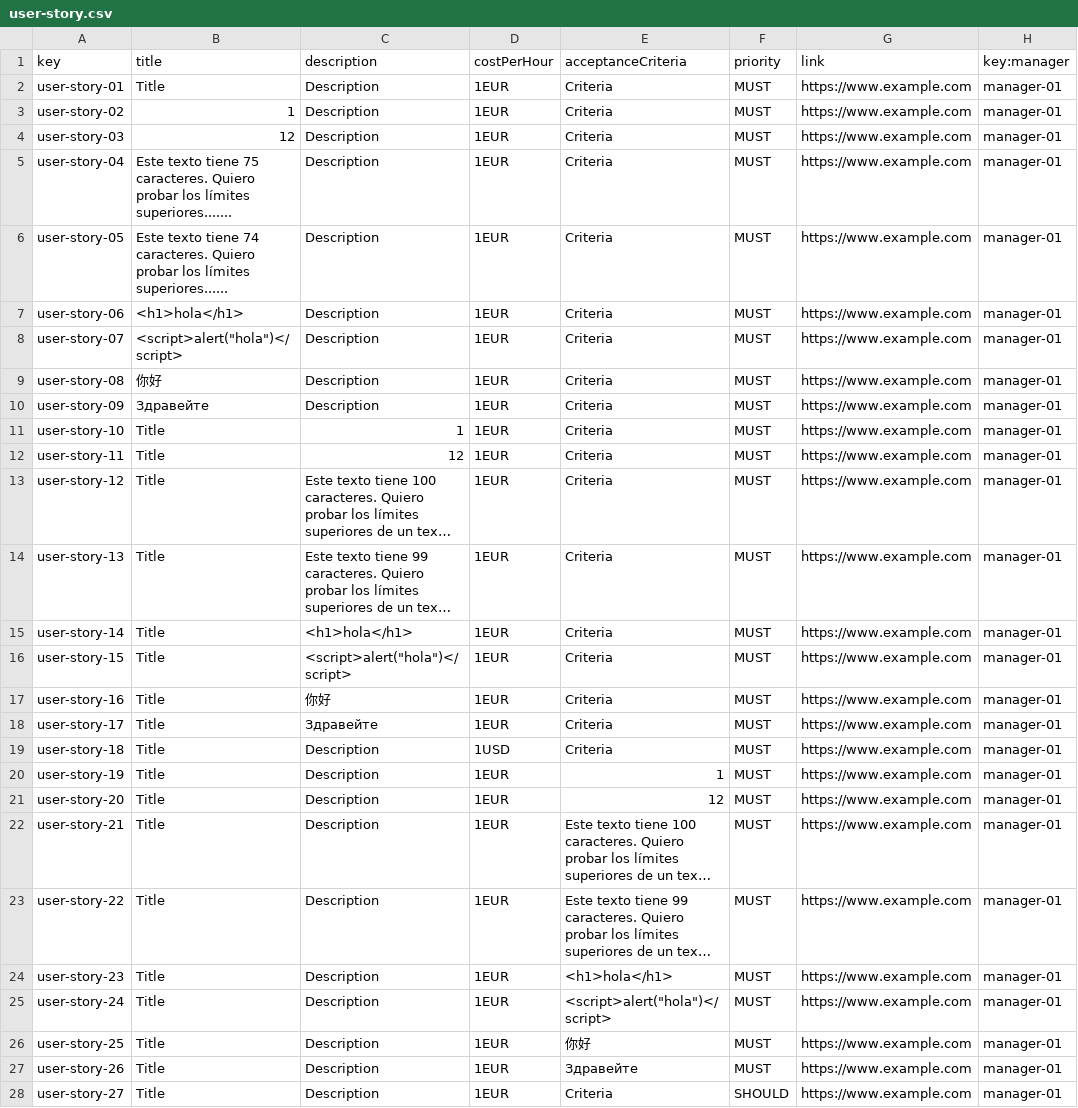
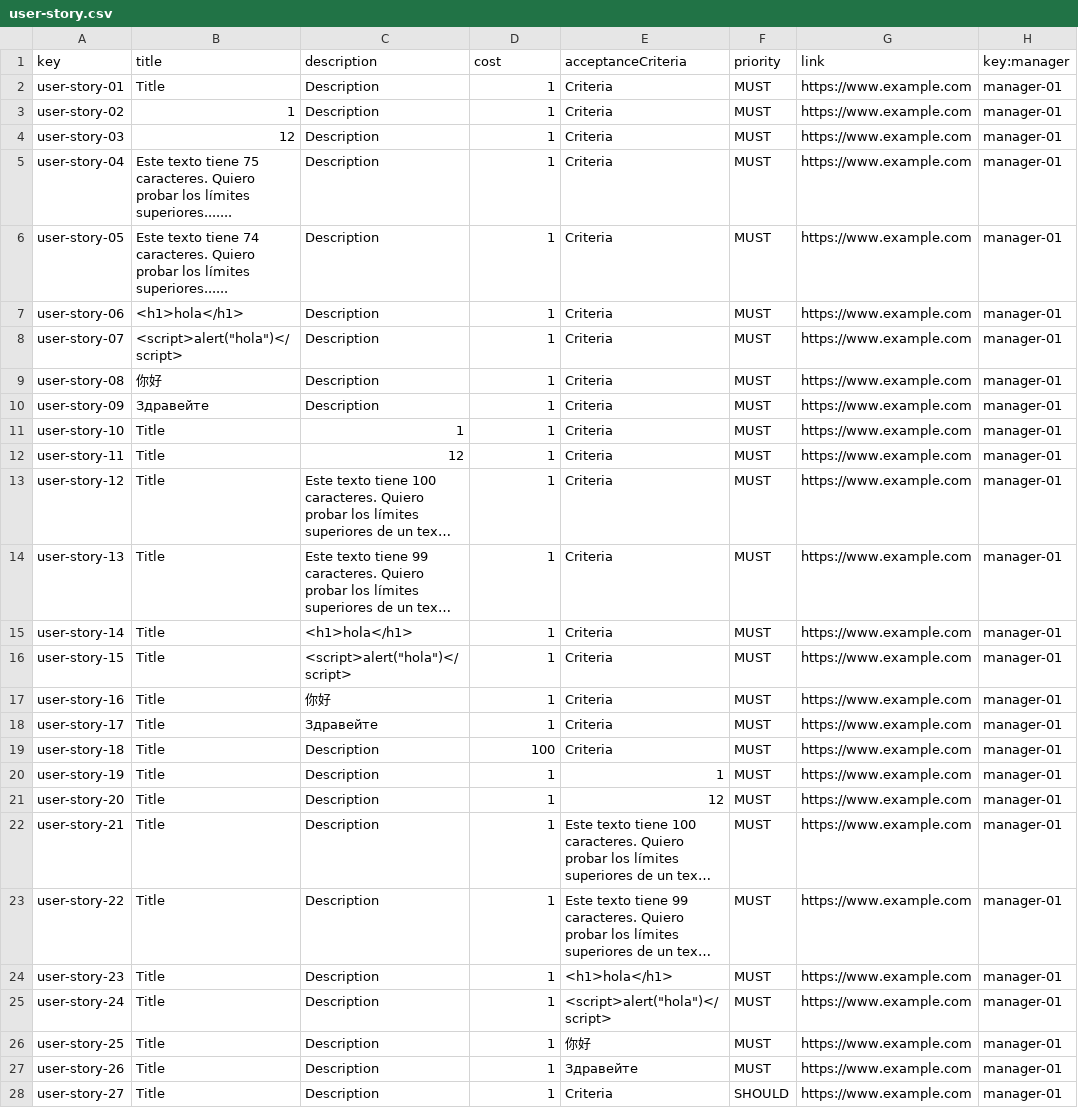
Before and after one commit to karyouben/Acme-SF-D04, a CSV file: src/main/webapp/WEB-INF/resources/sample-data/user-story.csv, drawn as a sheet; only a part is shown; long unchanged cells end in …; the diff covers the shown part only; the diff names each change by its address in the sheet, - before the commit and + after, or states it on an @@ line.

Commit message:
Change cost type to int

```diff
--- a/src/main/webapp/WEB-INF/resources/sample-data/user-story.csv
+++ b/src/main/webapp/WEB-INF/resources/sample-data/user-story.csv
-D1: costPerHour
+D1: cost
-D2:D18 (cost): 1EUR
+D2:D18 (cost): 1
-D19 (cost): 1USD
+D19 (cost): 100
-D20:D28 (cost): 1EUR
+D20:D28 (cost): 1
```
Also changed, not shown: 3 added rows and 9 edited cells elsewhere in this file, src/main/webapp/WEB-INF/resources/sample-data/project.csv, 3 other files.
